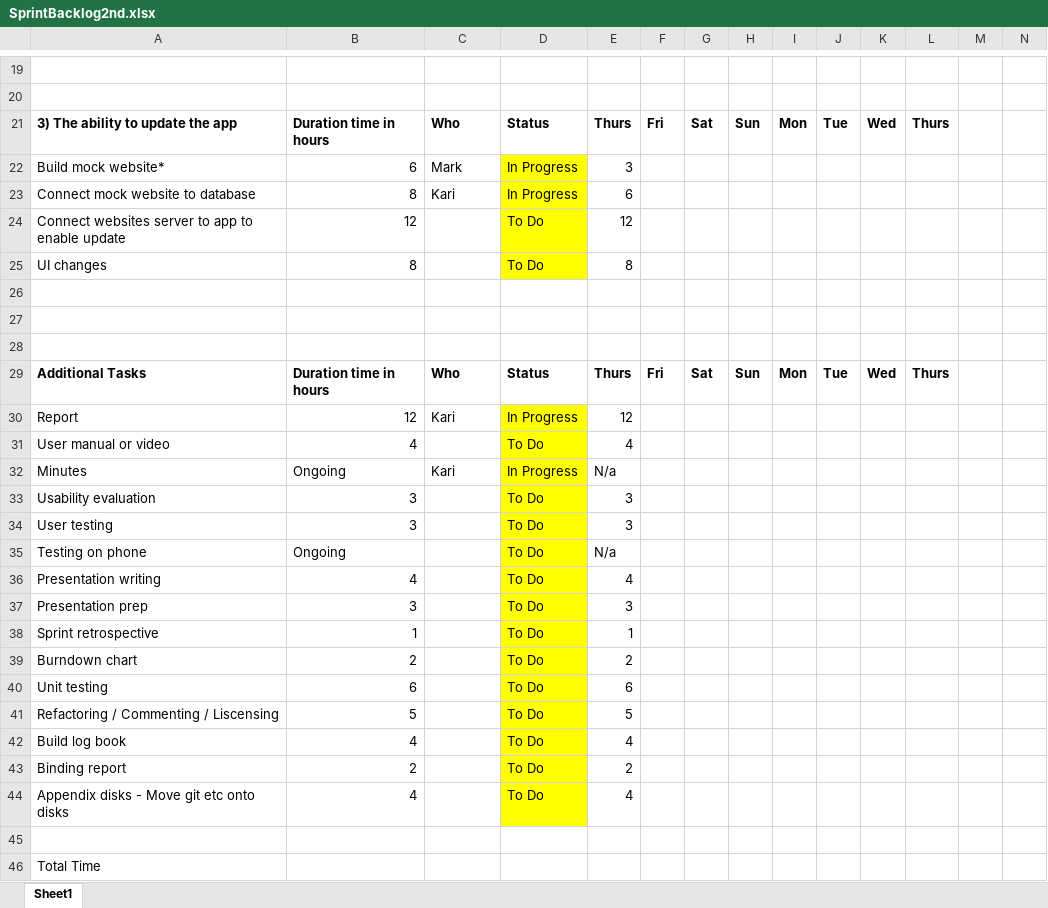
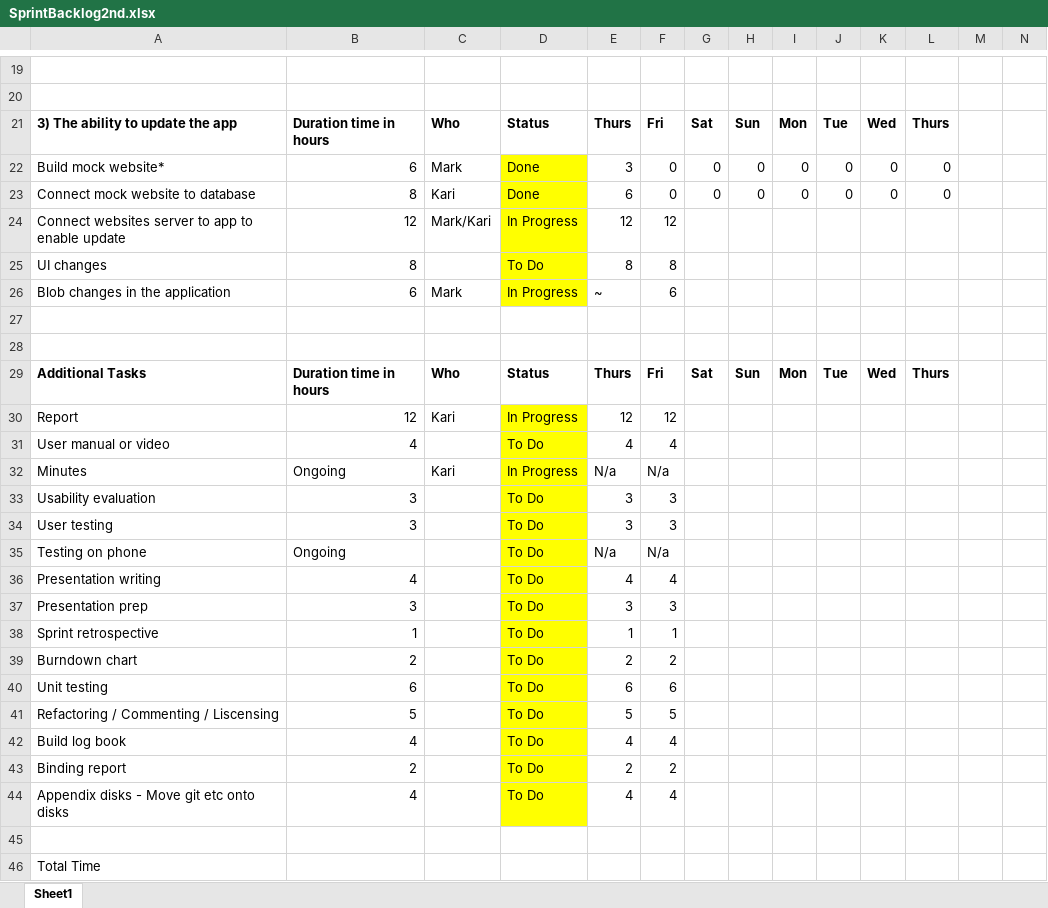
Before and after one commit to karivmcmahon/IndustrialTeamProj, an Excel workbook: Sprint Backlog/SprintBacklog2nd.xlsx, sheet Sheet1, drawn as a sheet; only a part is shown, gaps mark what is left out; values as stored, in another font and other column widths than the file's, no borders; conditional formats not drawn; the diff covers the shown part only; the diff names each change by its address in the sheet, - before the commit and + after, or states it on an @@ line.

Commit message:
Sprint backlog

```diff
--- a/Sprint Backlog/SprintBacklog2nd.xlsx (sheet Sheet1)
+++ b/Sprint Backlog/SprintBacklog2nd.xlsx (sheet Sheet1)
-D22:D23: In Progress
+D22:D23: Done
-F22:F23: (empty)
+F22:F23: 0
-G22:G23: (empty)
+G22:G23: 0
-H22:H23: (empty)
+H22:H23: 0
-I22:I23: (empty)
+I22:I23: 0
-J22:J23: (empty)
+J22:J23: 0
-K22:K23: (empty)
+K22:K23: 0
-L22:L23: (empty)
+L22:L23: 0
-C24: (empty)
+C24: Mark/Kari
-D24: To Do
+D24: In Progress
-F24: (empty)
+F24: 12
-F25: (empty)
+F25: 8
-row 26: (empty)
+row 26: Blob changes in the application | 6 | Mark | In Progress | ~ | 6
-D26 fill: none
+D26 fill: #FFFF00
-F30: (empty)
+F30: 12
-F31: (empty)
+F31: 4
-F32: (empty)
+F32: N/a
-F33:F34: (empty)
+F33:F34: 3
-F35: (empty)
+F35: N/a
-F36: (empty)
+F36: 4
-F37: (empty)
+F37: 3
-F38: (empty)
+F38: 1
-F39: (empty)
+F39: 2
-F40: (empty)
+F40: 6
-F41: (empty)
+F41: 5
-F42: (empty)
+F42: 4
-F43: (empty)
+F43: 2
-F44: (empty)
+F44: 4
```
Also changed, not shown: 31 edited cells elsewhere in this sheet.
